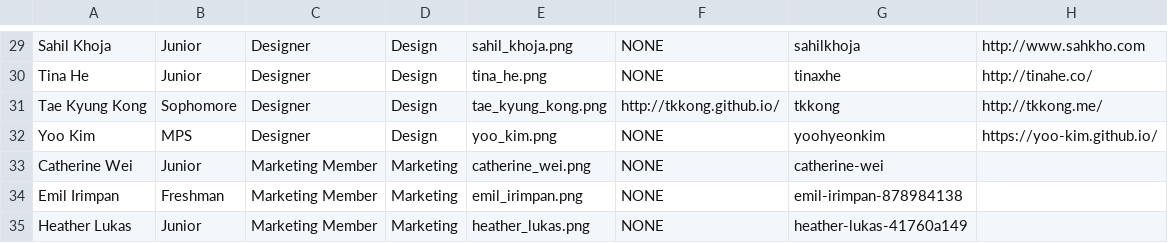
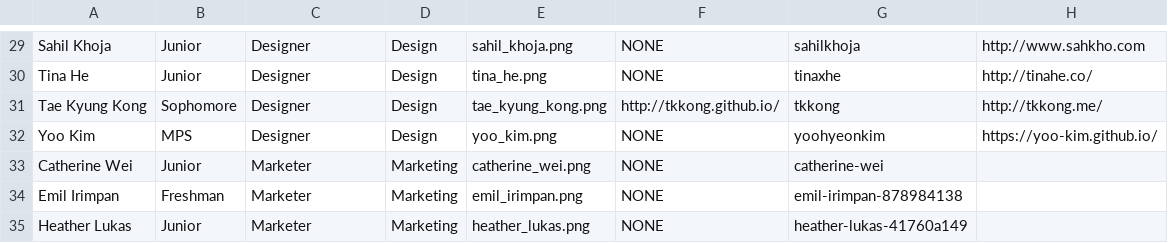
Before and after one commit to cuappdev/archives, a CSV file: app/helpers/tsite/eam.csv, drawn as a sheet; only a part is shown, gaps mark what is left out.

Commit message:
Update marketing team and footer social media buttons

```diff
--- a/app/helpers/tsite/eam.csv
+++ b/app/helpers/tsite/eam.csv
@@ -32,4 +32,4 @@ Tae Kyung Kong,Sophomore,Designer,Design,tae_kyung_kong.png,http://tkkong.github
 Yoo Kim,MPS,Designer,Design,yoo_kim.png,NONE,yoohyeonkim,https://yoo-kim.github.io/
-Catherine Wei,Junior,Marketing Member,Marketing,catherine_wei.png,NONE,catherine-wei
-Emil Irimpan,Freshman,Marketing Member,Marketing,emil_irimpan.png,NONE,emil-irimpan-878984138
-Heather Lukas,Junior,Marketing Member,Marketing,heather_lukas.png,NONE,heather-lukas-41760a149
+Catherine Wei,Junior,Marketer,Marketing,catherine_wei.png,NONE,catherine-wei
+Emil Irimpan,Freshman,Marketer,Marketing,emil_irimpan.png,NONE,emil-irimpan-878984138
+Heather Lukas,Junior,Marketer,Marketing,heather_lukas.png,NONE,heather-lukas-41760a149
```
Also changed, not shown: 1 other file.
